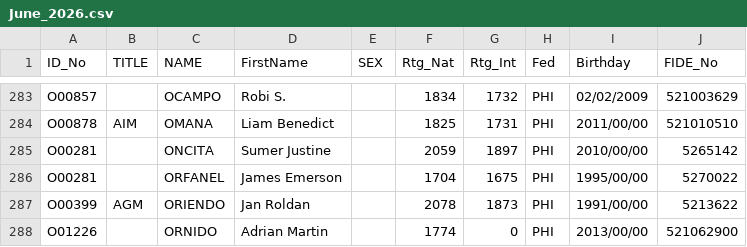
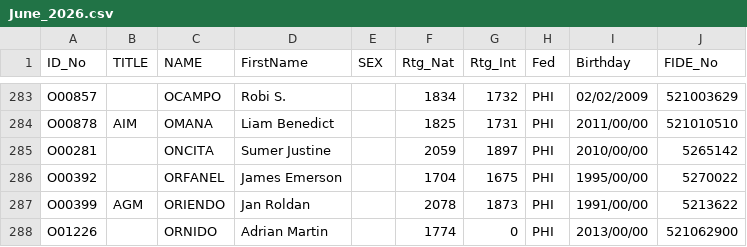
Before and after one commit to mythrilh3ml0ck/ChessMatesPHRatings, a CSV file: CMP/ratinghistory/June_2026.csv, drawn as a sheet; only a part is shown, gaps mark what is left out.

```diff
--- a/CMP/ratinghistory/June_2026.csv
+++ b/CMP/ratinghistory/June_2026.csv
@@ -285,3 +285,3 @@ O00878,AIM,OMANA,Liam Benedict,,1825,1731,PHI,2011/00/00,521010510
 O00281,,ONCITA,Sumer Justine,,2059,1897,PHI,2010/00/00,5265142
-O00281,,ORFANEL,James Emerson,,1704,1675,PHI,1995/00/00,5270022
+O00392,,ORFANEL,James Emerson,,1704,1675,PHI,1995/00/00,5270022
 O00399,AGM,ORIENDO,Jan Roldan,,2078,1873,PHI,1991/00/00,5213622
```
Also changed, not shown: CMP/ratinghistory/May_2026.csv.
